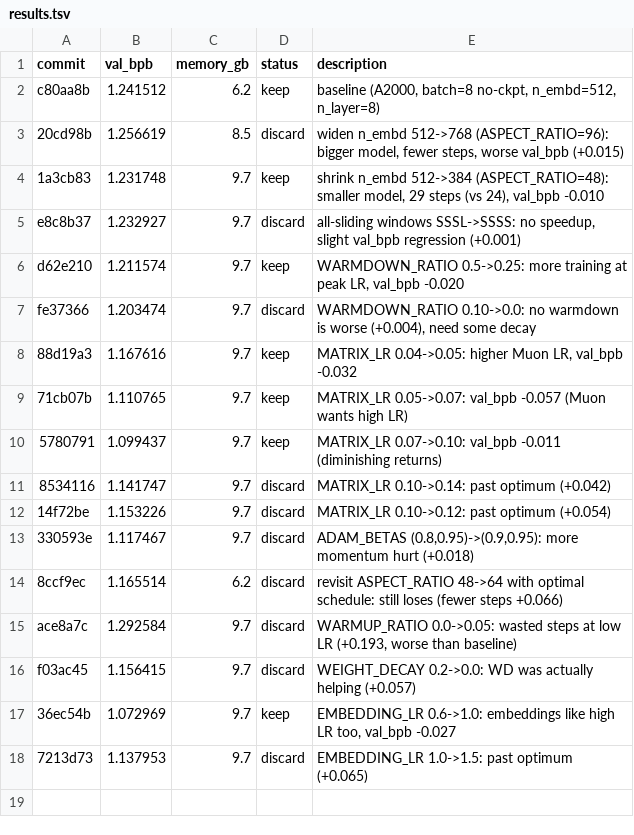
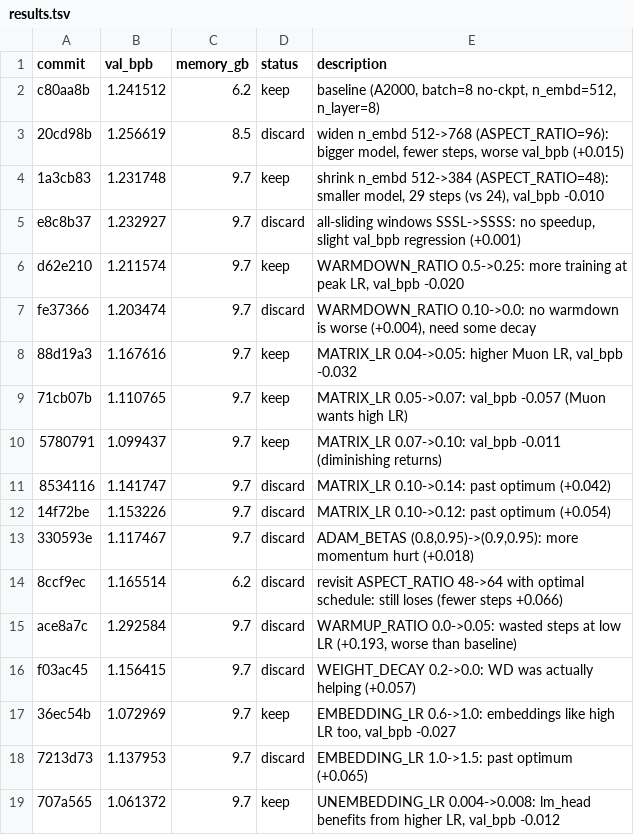
Before and after one commit to francisab/autoresearch, a TSV file: results.tsv, drawn as a sheet.

Commit message:
Log exp18 keep

```diff
--- a/results.tsv
+++ b/results.tsv
@@ -18 +18,2 @@ f03ac45	1.156415	9.7	discard	WEIGHT_DECAY 0.2->0.0: WD was actually helping (+0.
 7213d73	1.137953	9.7	discard	EMBEDDING_LR 1.0->1.5: past optimum (+0.065)
+707a565	1.061372	9.7	keep	UNEMBEDDING_LR 0.004->0.008: lm_head benefits from higher LR, val_bpb -0.012
```
